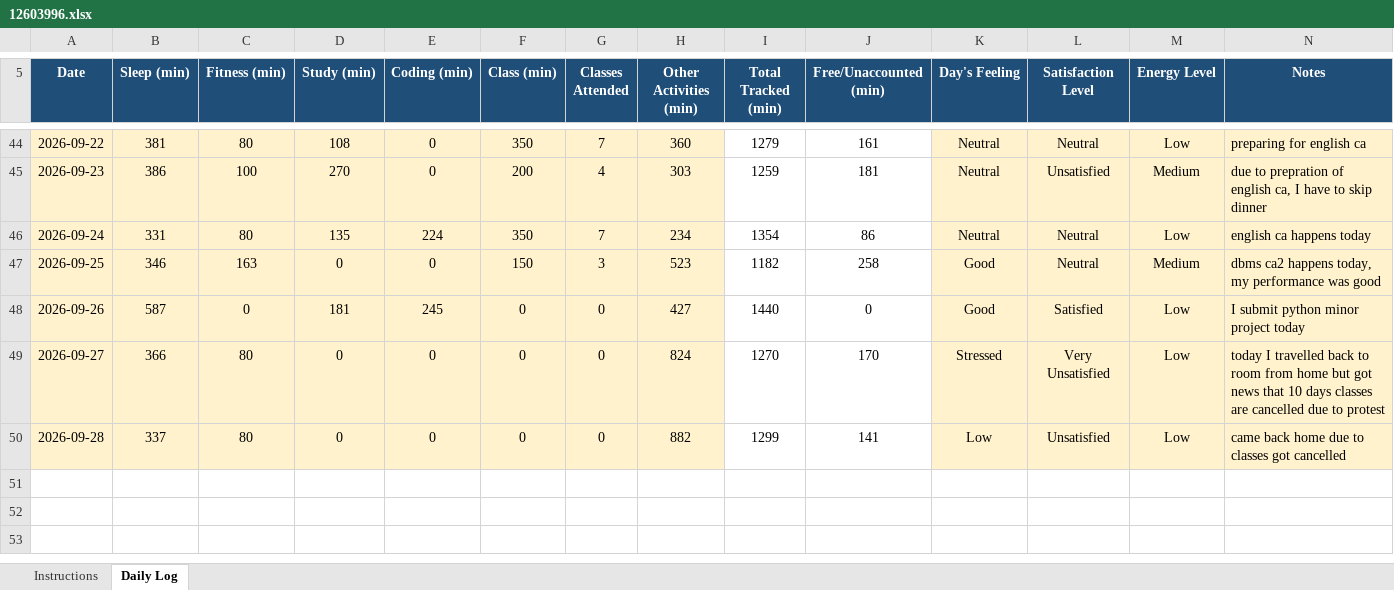
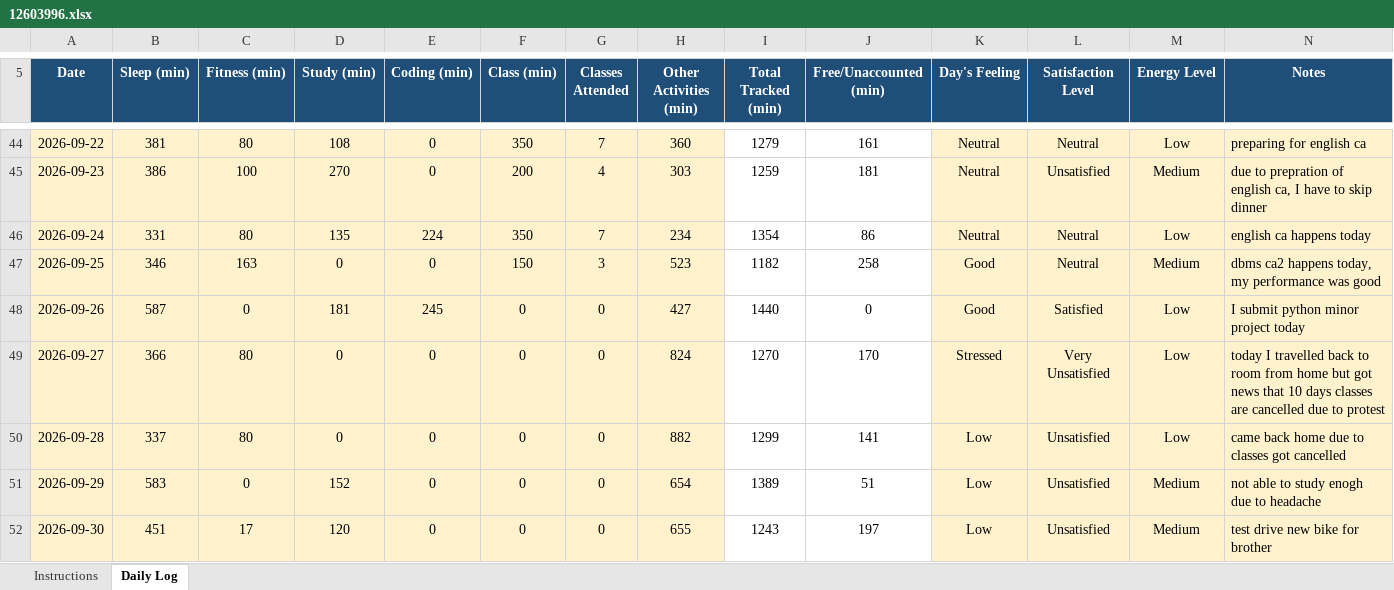
Before and after one commit to Shubhambither/CAP776, an Excel workbook: 12603996.xlsx, sheet Daily Log, drawn as a sheet; only a part is shown, gaps mark what is left out; values as stored, in another font and other column widths than the file's, no borders; conditional formats not drawn; the diff names each change by its address in the sheet, - before the commit and + after, or states it on an @@ line.

Commit message:
pushed for 30sep

```diff
--- a/12603996.xlsx (sheet Daily Log)
+++ b/12603996.xlsx (sheet Daily Log)
+row 51: 2026-09-29 | 583 | 0 | 152 | 0 | 0 | 0 | 654 | 1389 | 51 | Low | Unsatisfied | Medium | not able to study enogh due to headache
+row 52: 2026-09-30 | 451 | 17 | 120 | 0 | 0 | 0 | 655 | 1243 | 197 | Low | Unsatisfied | Medium | test drive new bike for brother
```
